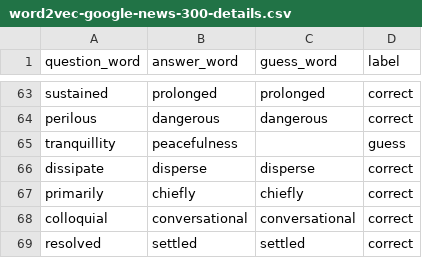
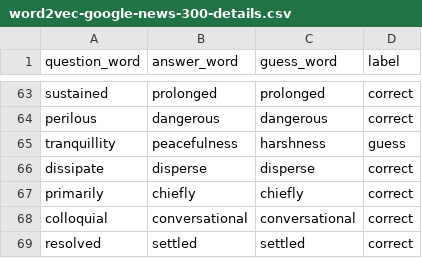
Before and after one commit to MohamadGSalim/COMP472_A2, a CSV file: word2vec-google-news-300-details.csv, drawn as a sheet; only a part is shown, gaps mark what is left out.

Commit message:
Task1: Added random guess word logic
Co-authored-by: Nadine El-Mufti <nadine.el.mufti@gmail.com>
Co-authored-by: Mohamad Salim <mohammedsalim1909@hotmail.com>

```diff
--- a/word2vec-google-news-300-details.csv
+++ b/word2vec-google-news-300-details.csv
@@ -64,3 +64,3 @@ sustained,prolonged,prolonged,correct
 perilous,dangerous,dangerous,correct
-tranquillity,peacefulness,,guess
+tranquillity,peacefulness,harshness,guess
 dissipate,disperse,disperse,correct
```
Also changed, not shown: 1 other file.
